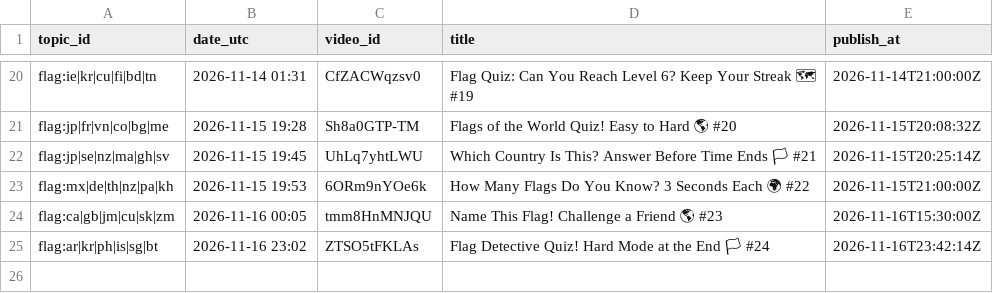
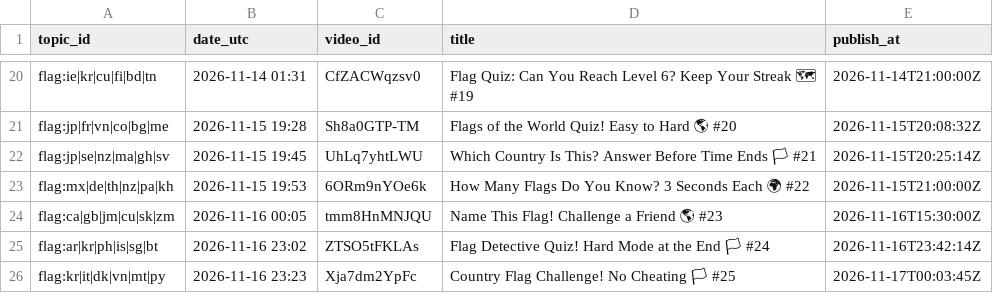
Before and after one commit to olgunkadirgulhan/marble-race, a CSV file: records/flag_published.csv, drawn as a sheet; only a part is shown, gaps mark what is left out; the diff names each change by its address in the sheet, - before the commit and + after, or states it on an @@ line.

Commit message:
flag: kayıt 2026-11-16-2323

```diff
--- a/records/flag_published.csv
+++ b/records/flag_published.csv
+row 26: flag:kr|it|dk|vn|mt|py | 2026-11-16 23:23 | Xja7dm2YpFc | Country Flag Challenge! No Cheating 🏳 #25 | 2026-11-17T00:03:45Z
```
